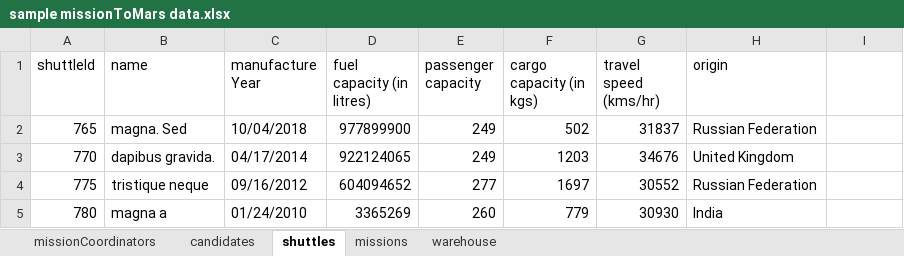
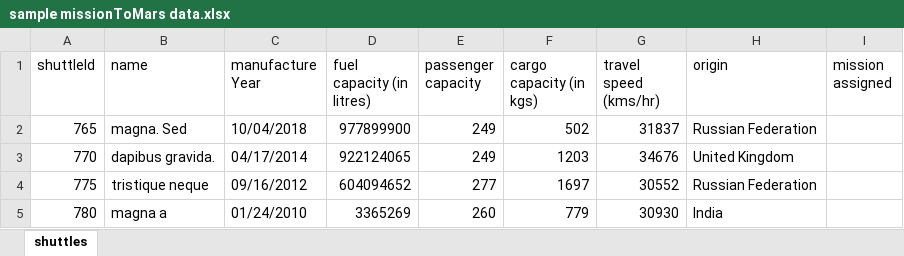
Before and after one commit to sli369/FIT5136_Team18, an Excel workbook: out/production/FIT5136_Team18/com/company/sample missionToMars data.xlsx, sheet shuttles, drawn as a sheet; only a part is shown; values as stored, in another font and other column widths than the file's, no borders; the diff names each change by its address in the sheet, - before the commit and + after, or states it on an @@ line.

Commit message:
shuttle control

```diff
--- a/out/production/FIT5136_Team18/com/company/sample missionToMars data.xlsx (sheet shuttles)
+++ b/out/production/FIT5136_Team18/com/company/sample missionToMars data.xlsx (sheet shuttles)
-sheet tab: missionCoordinators
-sheet tab: candidates
-sheet tab: missions
-sheet tab: warehouse
-I1: (empty)
+I1: mission assigned
```
Also changed, not shown: 14 other files.
